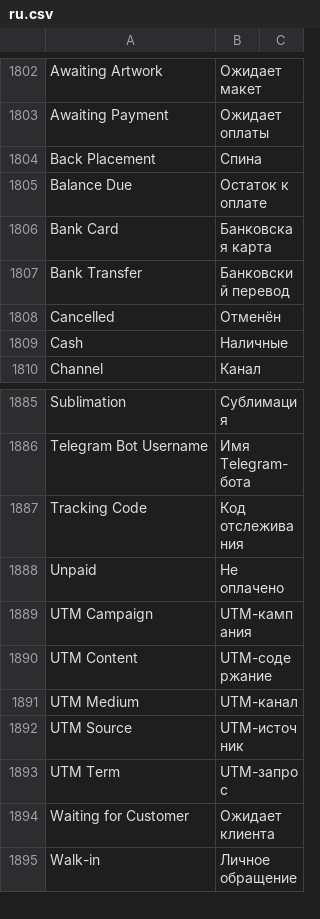
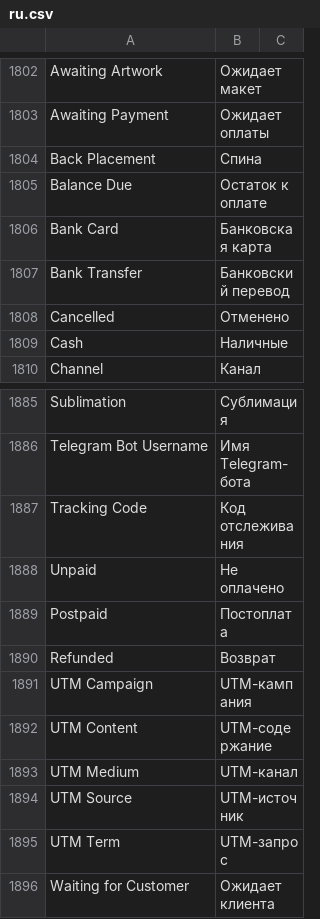
Before and after one commit to dimasta222/crm, a CSV file: crm/translations/ru.csv, drawn as a sheet; only a part is shown, gaps mark what is left out; the shorter side is filled out with more unchanged rows.

```diff
--- a/crm/translations/ru.csv
+++ b/crm/translations/ru.csv
@@ -1831,3 +1831,3 @@ Bank Card,Банковская карта,
 Bank Transfer,Банковский перевод,
-Cancelled,Отменён,
+Cancelled,Отменено,
 Cash,Наличные,
@@ -1912,2 +1912,4 @@ Tracking Code,Код отслеживания,
 Unpaid,Не оплачено,
+Postpaid,Постоплата,
+Refunded,Возврат,
 UTM Campaign,UTM-кампания,
```
Also changed, not shown: 14 other files.
